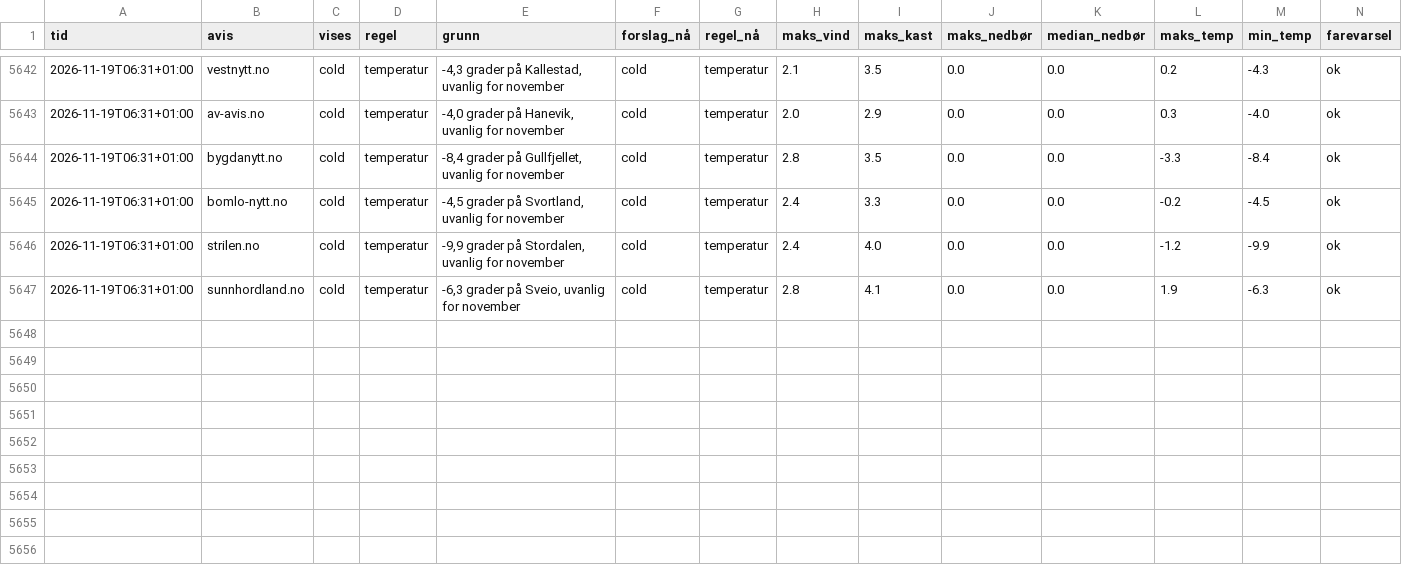
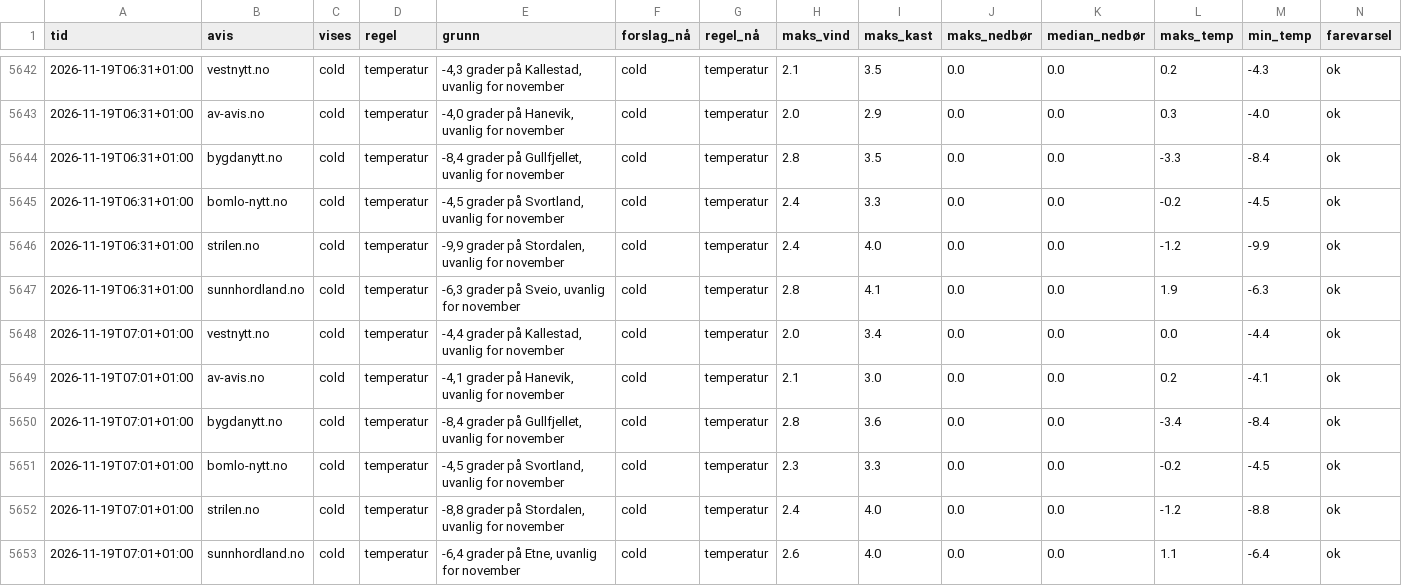
Before and after one commit to tactek/vaertype, a CSV file: logg/2026-11.csv, drawn as a sheet; only a part is shown, gaps mark what is left out.

```diff
--- a/logg/2026-11.csv
+++ b/logg/2026-11.csv
@@ -5647 +5647,7 @@ tid,avis,vises,regel,grunn,forslag_nå,regel_nå,maks_vind,maks_kast,maks_nedbø
 2026-11-19T06:31+01:00,sunnhordland.no,cold,temperatur,"-6,3 grader på Sveio, uvanlig for november",cold,temperatur,2.8,4.1,0.0,0.0,1.9,-6.3,ok
+2026-11-19T07:01+01:00,vestnytt.no,cold,temperatur,"-4,4 grader på Kallestad, uvanlig for november",cold,temperatur,2.0,3.4,0.0,0.0,0.0,-4.4,ok
+2026-11-19T07:01+01:00,av-avis.no,cold,temperatur,"-4,1 grader på Hanevik, uvanlig for november",cold,temperatur,2.1,3.0,0.0,0.0,0.2,-4.1,ok
+2026-11-19T07:01+01:00,bygdanytt.no,cold,temperatur,"-8,4 grader på Gullfjellet, uvanlig for november",cold,temperatur,2.8,3.6,0.0,0.0,-3.4,-8.4,ok
+2026-11-19T07:01+01:00,bomlo-nytt.no,cold,temperatur,"-4,5 grader på Svortland, uvanlig for november",cold,temperatur,2.3,3.3,0.0,0.0,-0.2,-4.5,ok
+2026-11-19T07:01+01:00,strilen.no,cold,temperatur,"-8,8 grader på Stordalen, uvanlig for november",cold,temperatur,2.4,4.0,0.0,0.0,-1.2,-8.8,ok
+2026-11-19T07:01+01:00,sunnhordland.no,cold,temperatur,"-6,4 grader på Etne, uvanlig for november",cold,temperatur,2.6,4.0,0.0,0.0,1.1,-6.4,ok
```
Also changed, not shown: 6 other files.
